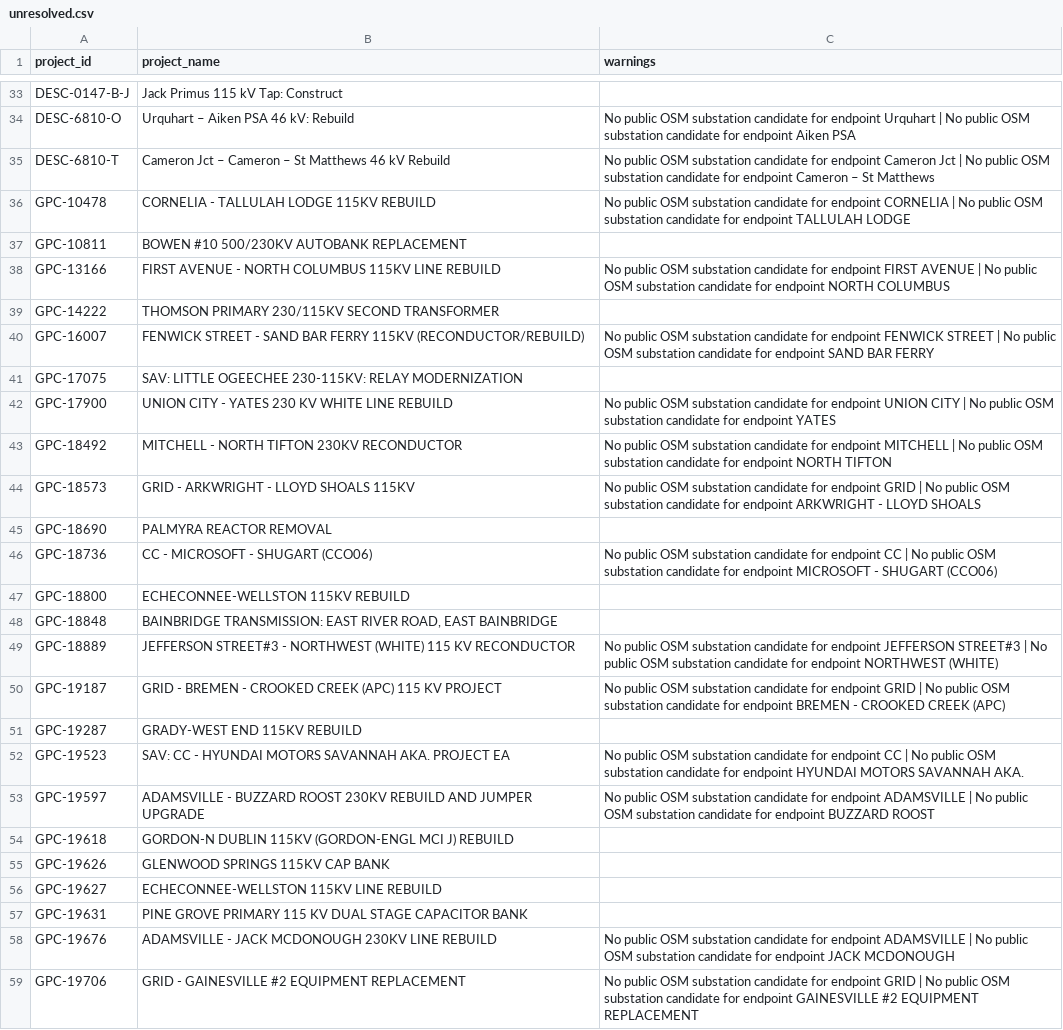
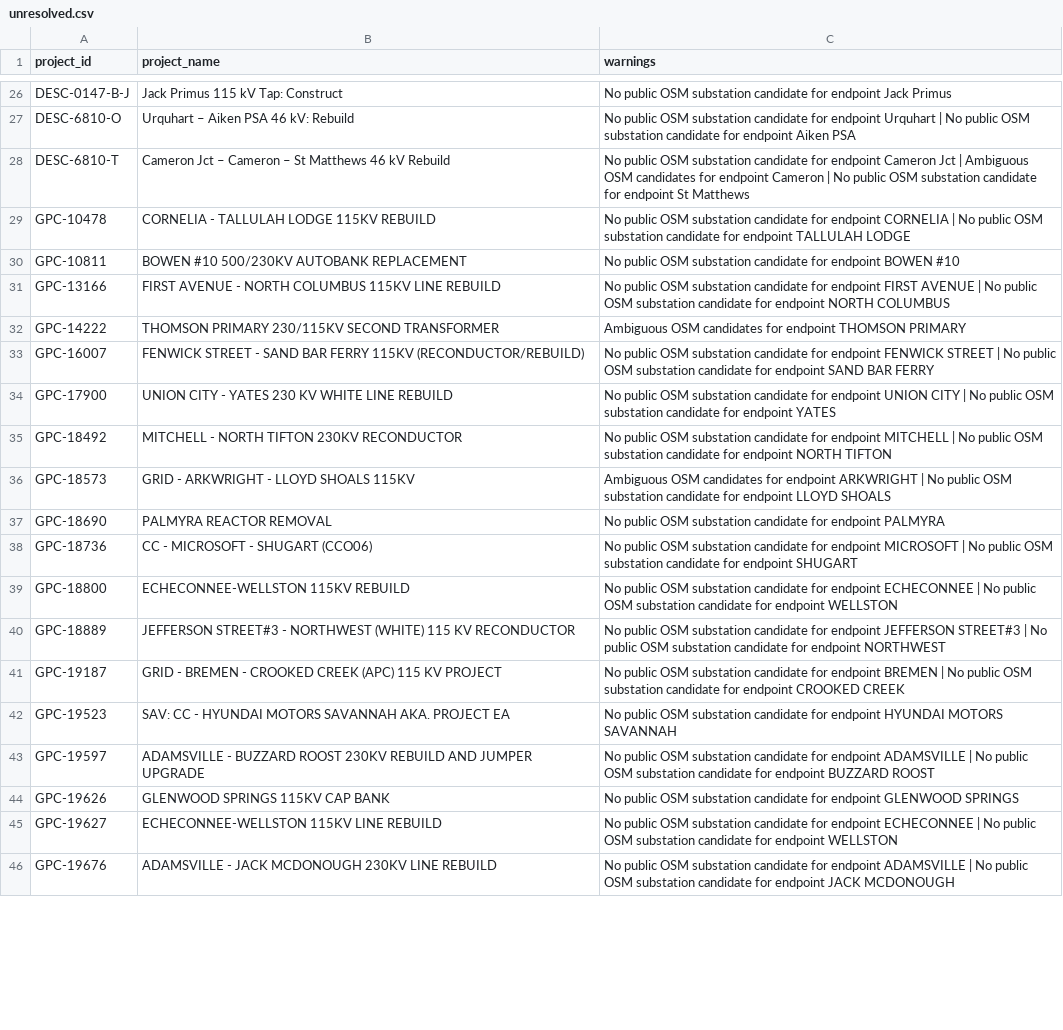
Before and after one commit to Aaryan1524/GridLock, a CSV file: data/review/unresolved.csv, drawn as a sheet; only a part is shown, gaps mark what is left out; removed rows and columns are numbered as before the commit, all else as after; the diff covers the shown part only; the diff names each change by its address in the sheet, - before the commit and + after, or states it on an @@ line.

Commit message:
fix: correct planning-record ingestion and the data contract
Endpoint extraction, dates, voltages and project types were wrong for most
records (no DESC project had clean endpoints). This makes Phase 2 output
match its checklist and keeps every rule in config.

Contract
- SpatialTier has all four challenge tiers (adds SHARED_CORRIDOR and
  CREWS_EQUIPMENT); TimelineRelevance has one bucket per configured cutoff
- Utility codes come from config/utilities/*.yaml instead of a fixed enum
- Project gains filedStartDate, endpointStatus, warnings, endpoint
  qualifiers and source.rawFields; voltageKv holds decimals (13.8 kV)
- Generated TypeScript now declares the root Payload type, so it compiles

Ingestion and normalization
- Endpoints: section ends at the first voltage token or colon, sponsor and
  CC/GRID prefixes are stripped, unspaced hyphens split sites, single-site
  titles yield one endpoint, parenthetical qualifiers are kept separately
- GPC need date is plannedInServiceDate and start date is filedStartDate;
  neither is stored as a construction window
- Summary/detail need-date conflicts and unparseable dates are preserved
  with warnings instead of being resolved silently
- Voltage chains keep every level (230-115kV -> [115, 230])
- Project type uses ordered keyword rules on the title before the description
- GPC descriptions are extracted; the CEII notice is not stored in raw text
- Field labels, patterns and keyword lists live in config; parsers are
  looked up in a registry; GRIDLOCK_RAW_DIR overrides the raw folder
- Records needing review are written to data/review/endpoint_review.csv
- New `gridlock inspect <project-id>` command

Phase 4 outputs are regenerated from the corrected records with the same
OSM cache: 88 of 182 projects now get geometry (was 58). Of the 30 new
matches, 5 are known wrong and need a resolver fix: DESC-6859 Dawson
matched a Georgia substation (no region veto), GRADY matched "Gray"
three times and EAST VILLA RICA matched "West Villa Rica" (fuzzy cutoff).
Matched sponsor-sheet endpoints are within 0.7 km of the sheet.

Tests: 77 passing, including sponsor-sheet projects as endpoint checks.

```diff
--- a/data/review/unresolved.csv
+++ b/data/review/unresolved.csv
-C26 (warnings): (empty)
+C26 (warnings): No public OSM substation candidate for endpoint Jack Primus
-C28 (warnings): …Jct | No public OSM substation candidate for endpoint Cameron – St Matthews
+C28 (warnings): …Jct | Ambiguous OSM candidates for endpoint Cameron | No public OSM substation candidate for endpoint St Matthews
-C30 (warnings): (empty)
+C30 (warnings): No public OSM substation candidate for endpoint BOWEN #10
-C32 (warnings): (empty)
+C32 (warnings): Ambiguous OSM candidates for endpoint THOMSON PRIMARY
-row 41: GPC-17075 | SAV: LITTLE OGEECHEE 230-115KV: RELAY MODERNIZATION
-C36 (warnings): No public OSM substation candidate for endpoint GRID | No public OSM substation candidate for endpoint ARKWRIGHT - LLOYD SHOALS
+C36 (warnings): Ambiguous OSM candidates for endpoint ARKWRIGHT | No public OSM substation candidate for endpoint LLOYD SHOALS
-C37 (warnings): (empty)
+C37 (warnings): No public OSM substation candidate for endpoint PALMYRA
-C38 (warnings): …for endpoint CC | No public OSM substation candidate for endpoint MICROSOFT - SHUGART (CCO06)
+C38 (warnings): …for endpoint MICROSOFT | No public OSM substation candidate for endpoint SHUGART
-C39 (warnings): (empty)
+C39 (warnings): No public OSM substation candidate for endpoint ECHECONNEE | No public OSM substation candidate for endpoint WELLSTON
-row 48: GPC-18848 | BAINBRIDGE TRANSMISSION: EAST RIVER ROAD, EAST BAINBRIDGE
-C40 (warnings): …endpoint NORTHWEST (WHITE)
+C40 (warnings): …endpoint NORTHWEST
-C41 (warnings): …for endpoint GRID | No public OSM substation candidate for endpoint BREMEN - CROOKED CREEK (APC)
+C41 (warnings): …for endpoint BREMEN | No public OSM substation candidate for endpoint CROOKED CREEK
-row 51: GPC-19287 | GRADY-WEST END 115KV REBUILD
-C42 (warnings): …for endpoint CC | No public OSM substation candidate for endpoint HYUNDAI MOTORS SAVANNAH AKA.
+C42 (warnings): …for endpoint HYUNDAI MOTORS SAVANNAH
-row 54: GPC-19618 | GORDON-N DUBLIN 115KV (GORDON-ENGL MCI J) REBUILD
-C44 (warnings): (empty)
+C44 (warnings): No public OSM substation candidate for endpoint GLENWOOD SPRINGS
-C45 (warnings): (empty)
+C45 (warnings): No public OSM substation candidate for endpoint ECHECONNEE | No public OSM substation candidate for endpoint WELLSTON
-row 57: GPC-19631 | PINE GROVE PRIMARY 115 KV DUAL STAGE CAPACITOR BANK
-row 59: GPC-19706 | GRID - GAINESVILLE #2 EQUIPMENT REPLACEMENT | No public OSM substation candidate for endpoint GRID | No public OSM substation candidate for endpoint GAINESVILLE #2 EQUIPMENT REPLACEMENT
```
Also changed, not shown: 24 removed rows and 50 edited cells elsewhere in this file, 21 other files.
